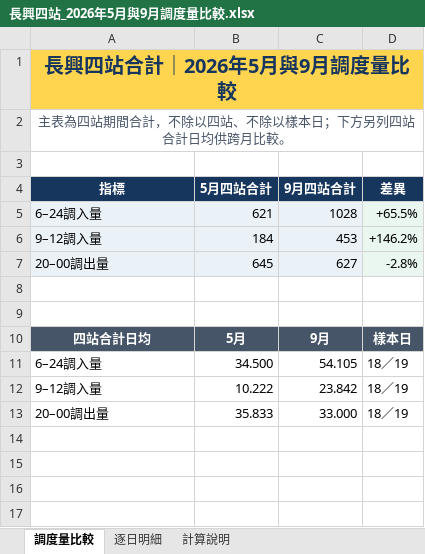
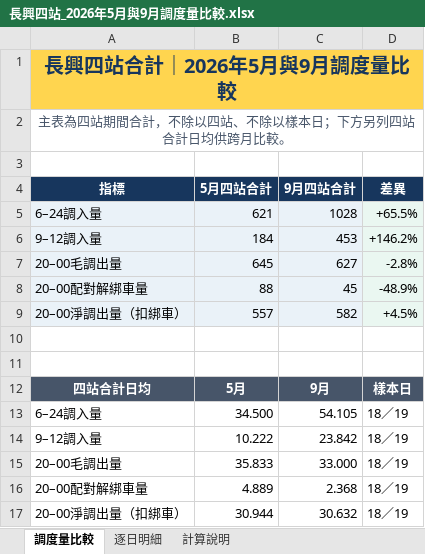
Before and after one commit to hippop3c/monthly-report, an Excel workbook: dist/files/長興四站_2026年5月與9月調度量比較.xlsx, sheet 調度量比較, drawn as a sheet; values as stored, in another font and other column widths than the file's, no borders; addresses are those after the commit; the diff names each change by its address in the sheet, - before the commit and + after, or states it on an @@ line.

```diff
--- a/dist/files/長興四站_2026年5月與9月調度量比較.xlsx (sheet 調度量比較)
+++ b/dist/files/長興四站_2026年5月與9月調度量比較.xlsx (sheet 調度量比較)
-A7 (指標): 20–00調出量
+A7 (指標): 20–00毛調出量
+row 8: 20–00配對解綁車量 | 88 | 45 | -48.9%
+row 9: 20–00淨調出量（扣綁車） | 557 | 582 | +4.5%
-A15 (指標): 20–00調出量
+A15 (指標): 20–00毛調出量
+row 16: 20–00配對解綁車量 | 4.889 | 2.368 | 18／19
+row 17: 20–00淨調出量（扣綁車） | 30.944 | 30.632 | 18／19
```
Also changed, not shown: sheet 計算說明, sheet 逐日明細, formulas that keep their value.
